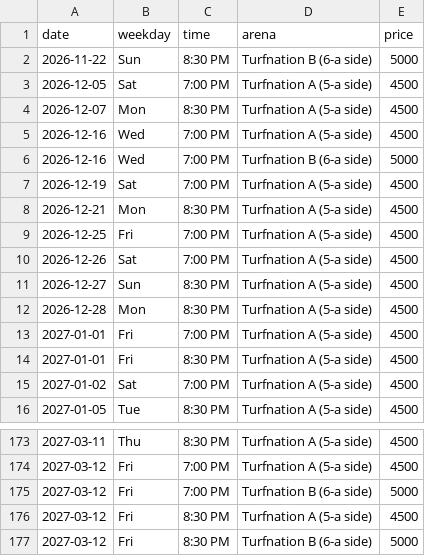
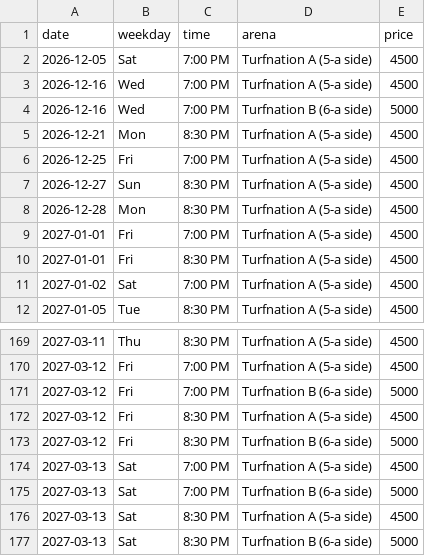
Before and after one commit to wazedrifat/Turnation-Automation, a CSV file: available_slots.csv, drawn as a sheet; only a part is shown, gaps mark what is left out.

```diff
--- a/available_slots.csv
+++ b/available_slots.csv
@@ -1,11 +1,7 @@
 date,weekday,time,arena,price
-2026-11-22,Sun,8:30 PM,Turfnation B (6-a side),5000
 2026-12-05,Sat,7:00 PM,Turfnation A (5-a side),4500
-2026-12-07,Mon,8:30 PM,Turfnation A (5-a side),4500
 2026-12-16,Wed,7:00 PM,Turfnation A (5-a side),4500
 2026-12-16,Wed,7:00 PM,Turfnation B (6-a side),5000
-2026-12-19,Sat,7:00 PM,Turfnation A (5-a side),4500
 2026-12-21,Mon,8:30 PM,Turfnation A (5-a side),4500
 2026-12-25,Fri,7:00 PM,Turfnation A (5-a side),4500
-2026-12-26,Sat,7:00 PM,Turfnation A (5-a side),4500
 2026-12-27,Sun,8:30 PM,Turfnation A (5-a side),4500
@@ -177 +173,5 @@ date,weekday,time,arena,price
 2027-03-12,Fri,8:30 PM,Turfnation B (6-a side),5000
+2027-03-13,Sat,7:00 PM,Turfnation A (5-a side),4500
+2027-03-13,Sat,7:00 PM,Turfnation B (6-a side),5000
+2027-03-13,Sat,8:30 PM,Turfnation A (5-a side),4500
+2027-03-13,Sat,8:30 PM,Turfnation B (6-a side),5000
```
